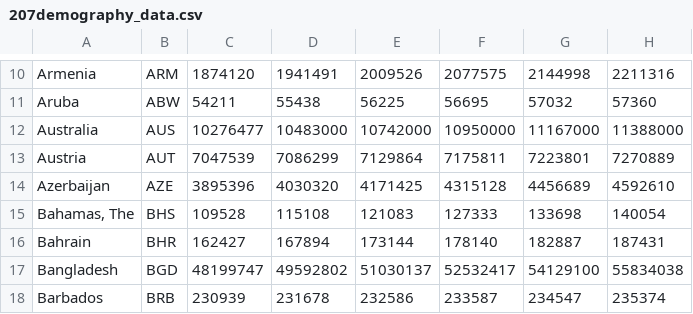
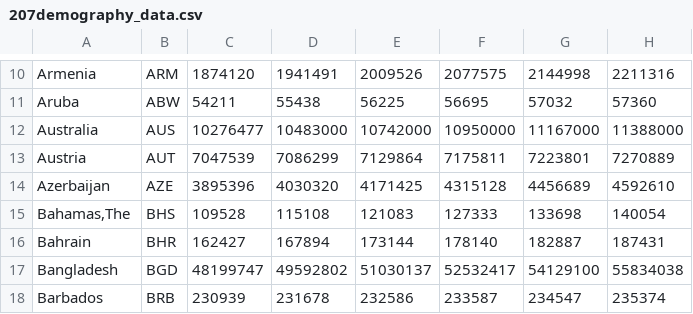
Before and after one commit to Eydou/207demography_2019, a CSV file: 207demography_data.csv, drawn as a sheet; only a part is shown, gaps mark what is left out; the diff names each change by its address in the sheet, - before the commit and + after, or states it on an @@ line.

Commit message:
Update 207demography_data.csv

```diff
--- a/207demography_data.csv
+++ b/207demography_data.csv
-A15: Bahamas, The
+A15: Bahamas,The
```
